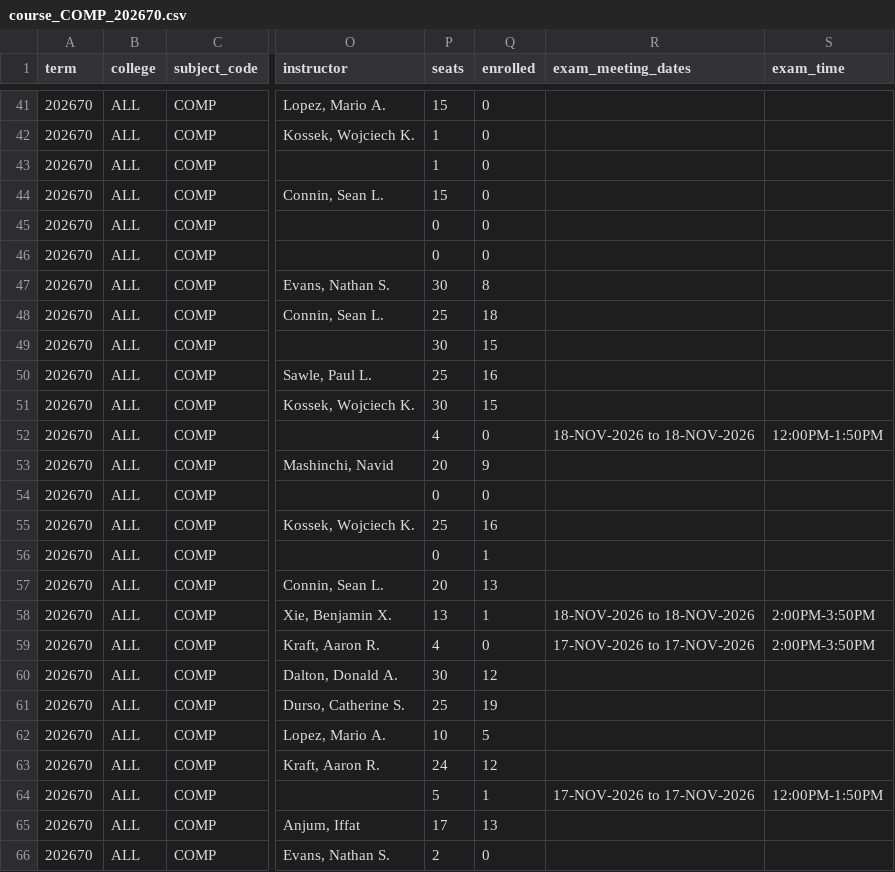
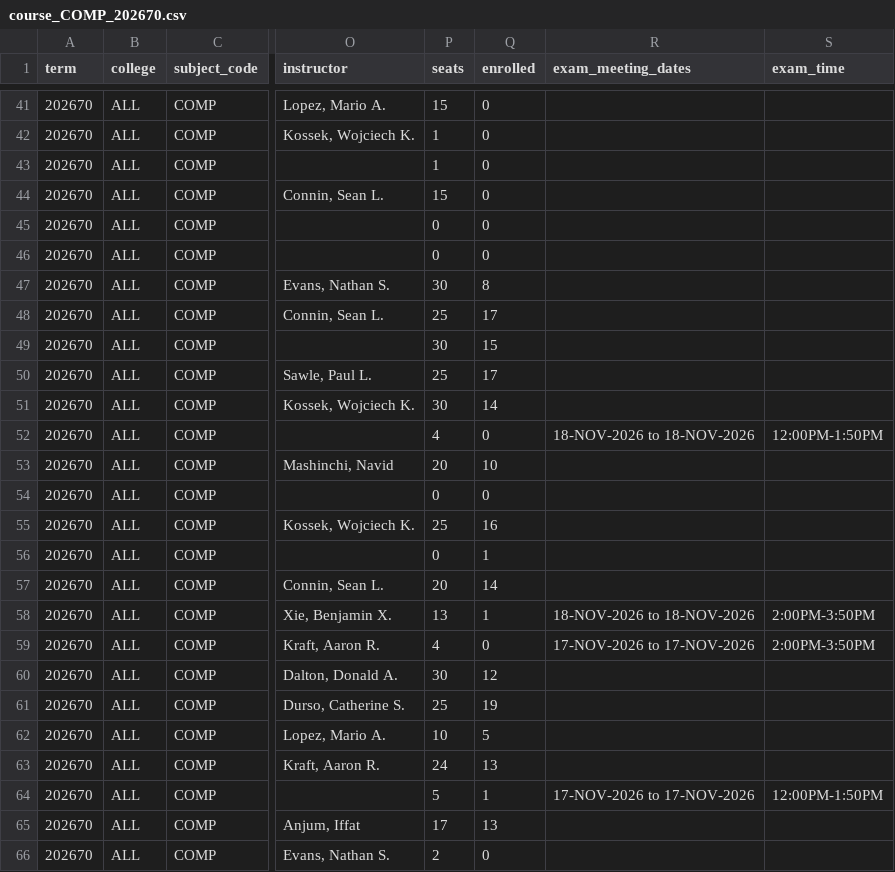
Before and after one commit to alexanderlewisstevens/course_data, a CSV file: data/course_COMP_202670.csv, drawn as a sheet; only a part is shown, gaps mark what is left out; the diff names each change by its address in the sheet, - before the commit and + after, or states it on an @@ line.

```diff
--- a/data/course_COMP_202670.csv
+++ b/data/course_COMP_202670.csv
@@ row 46 moved to row 45: 202670 @@
-Q48 (enrolled): 18
+Q48 (enrolled): 17
-Q50 (enrolled): 16
+Q50 (enrolled): 17
-Q51 (enrolled): 15
+Q51 (enrolled): 14
-Q53 (enrolled): 9
+Q53 (enrolled): 10
-Q57 (enrolled): 13
+Q57 (enrolled): 14
-Q63 (enrolled): 12
+Q63 (enrolled): 13
```
Also changed, not shown: 10 other files.
